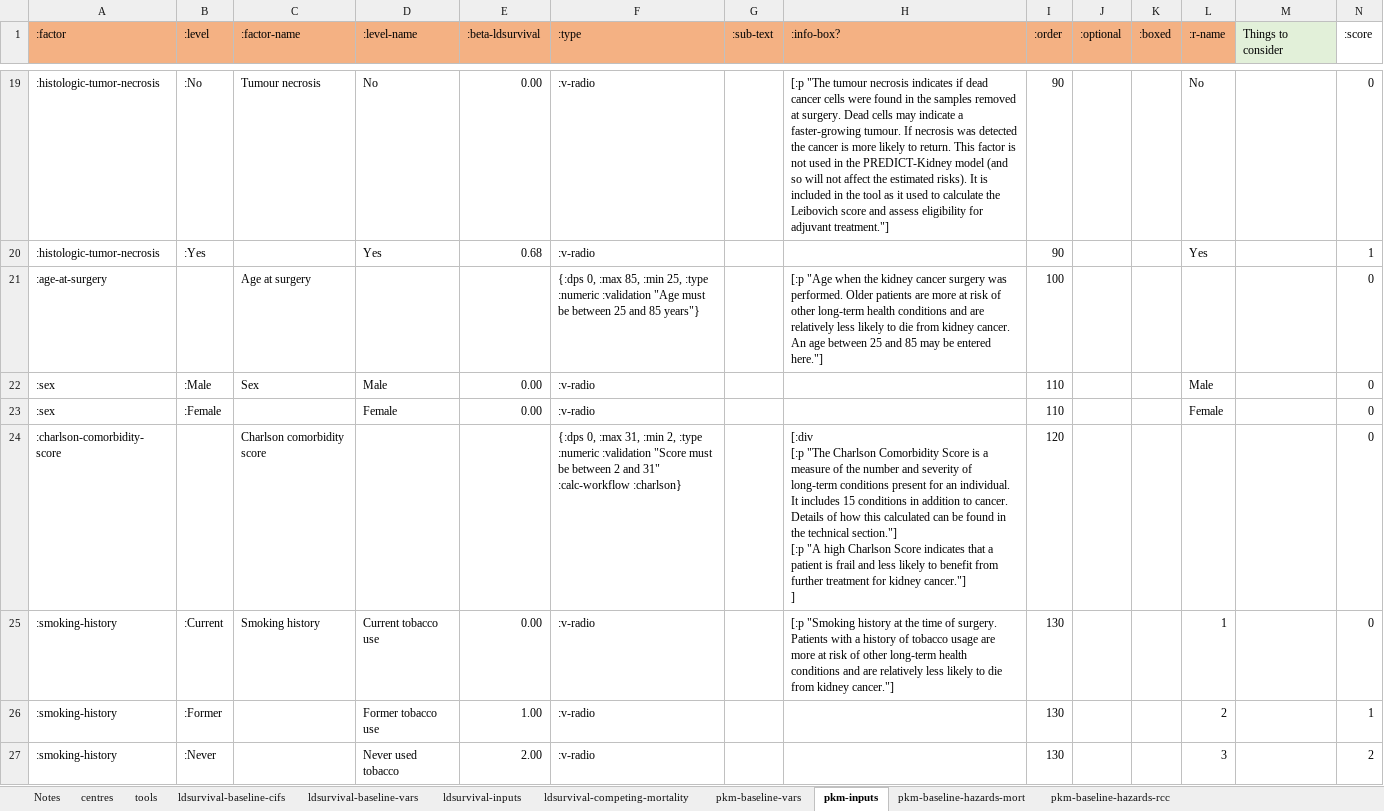
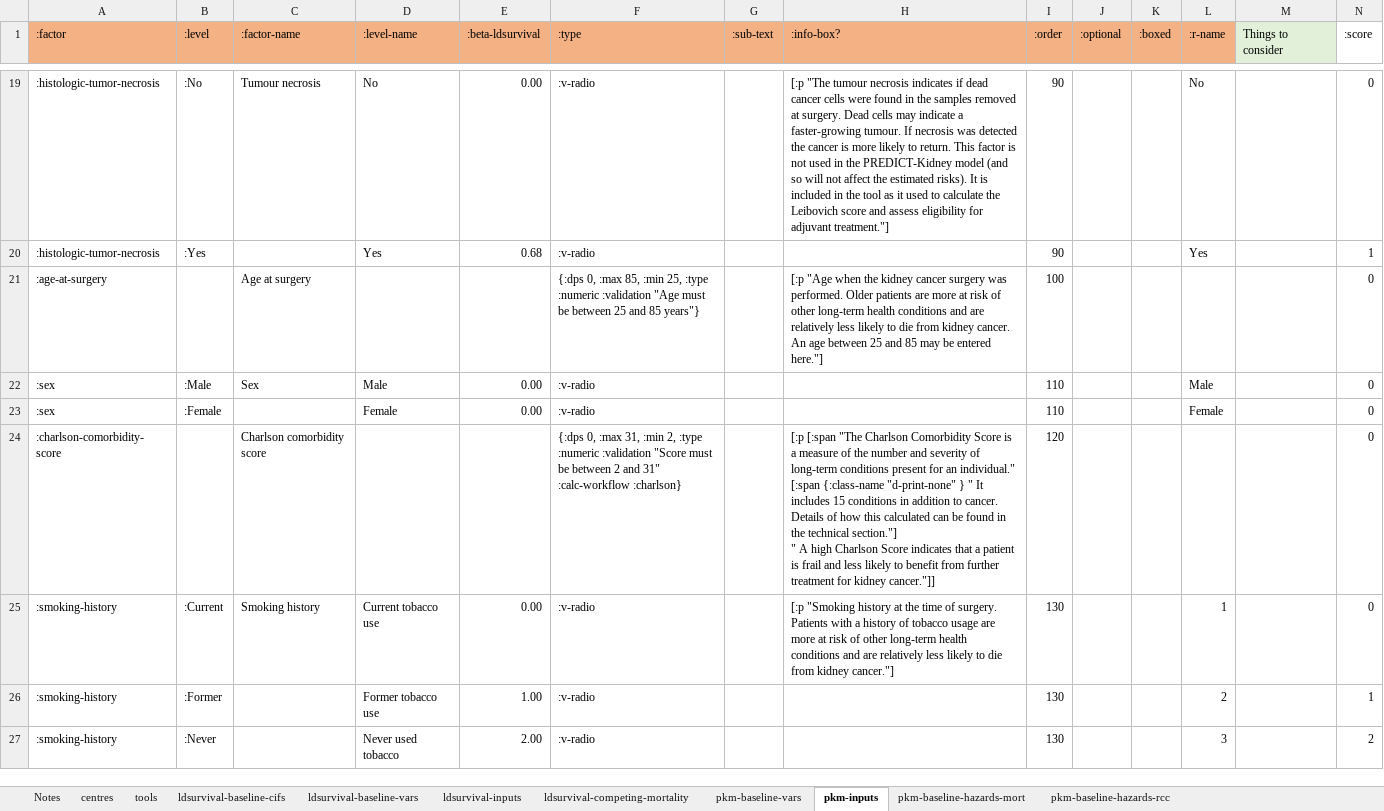
Before and after one commit to WintonCentre/kcp, an Excel workbook: resources/kcp-models-master.xlsx, sheet pkm-inputs, drawn as a sheet; only a part is shown, gaps mark what is left out; values as stored, in another font and other column widths than the file's, no borders; ↵ is a line break in a cell; the diff names each change by its address in the sheet, - before the commit and + after, or states it on an @@ line.

Commit message:
KCP-105 - printout handling for ccs & alternate risk statements

```diff
--- a/resources/kcp-models-master.xlsx (sheet pkm-inputs)
+++ b/resources/kcp-models-master.xlsx (sheet pkm-inputs)
-H24 (:info-box?): [:div ↵ [:p "The Charlson Comorbidity Score is a measure of the number and severity of long-term conditions present for an individual. It includes 15 conditions in addition to cancer. Details of how this calculated can be found in the technical section."] ↵ [:p "A high Charlson Score indicates that a patient is frail and less likely to benefit from further treatment for kidney cancer."] ↵ ]
+H24 (:info-box?): [:p [:span "The Charlson Comorbidity Score is a measure of the number and severity of long-term conditions present for an individual." ↵ [:span {:class-name "d-print-none" } " It includes 15 conditions in addition to cancer. Details of how this calculated can be found in the technical section."] ↵ " A high Charlson Score indicates that a patient is frail and less likely to benefit from further treatment for kidney cancer."]]
```
Also changed, not shown: 4 other files.
